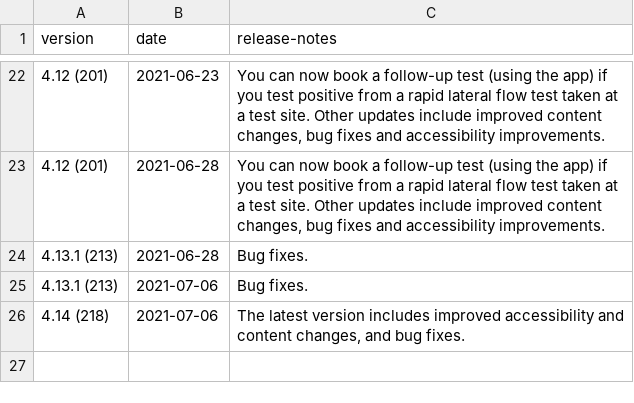
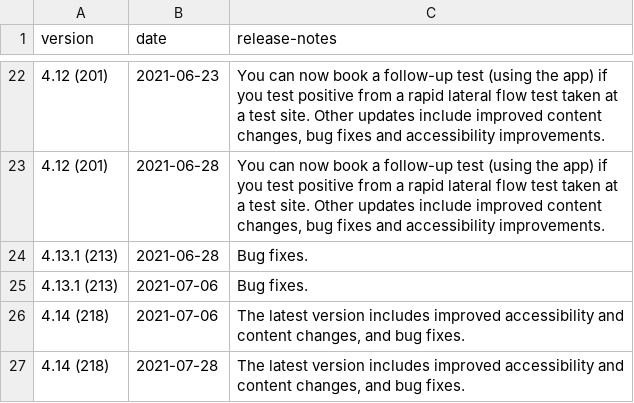
Before and after one commit to test-and-trace-data/releases, a CSV file: data/nhs-covid-19-releases-android.csv, drawn as a sheet; only a part is shown, gaps mark what is left out; the diff names each change by its address in the sheet, - before the commit and + after, or states it on an @@ line.

```diff
--- a/data/nhs-covid-19-releases-android.csv
+++ b/data/nhs-covid-19-releases-android.csv
+row 27: 4.14 (218) | 2021-07-28 | The latest version includes improved accessibility and content changes, and bug fixes.
```
Also changed, not shown: data/nhs-covid-19-releases-ios.csv.
